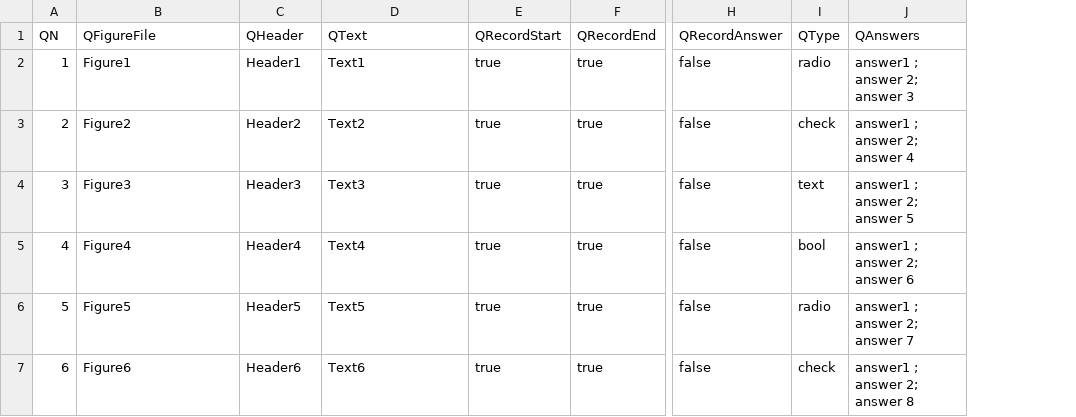
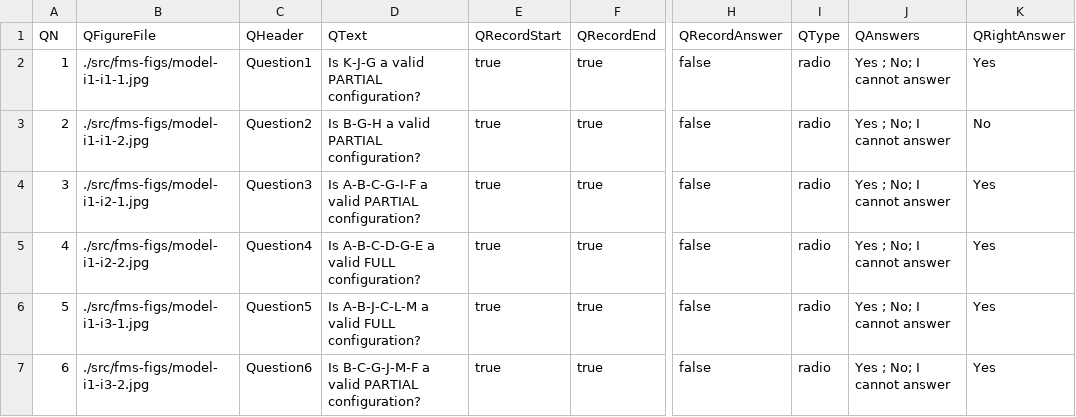
Before and after one commit to relhETSMTL/R-repository, a CSV file: experiment-questions.csv, drawn as a sheet; only a part is shown, gaps mark what is left out; the diff covers the shown part only; the diff names each change by its address in the sheet, - before the commit and + after, or states it on an @@ line.

Commit message:
Adding the generation of warmp up questions

```diff
--- a/experiment-questions.csv
+++ b/experiment-questions.csv
+column K (QRightAnswer), rows 2-7: Yes | No | Yes | Yes | Yes | Yes
-B2 (QFigureFile): Figure1
+B2 (QFigureFile): ./src/fms-figs/model-i1-i1-1.jpg
-C2 (QHeader): Header1
+C2 (QHeader): Question1
-D2 (QText): Text1
+D2 (QText): Is K-J-G a valid PARTIAL configuration?
-J2 (QAnswers): answer1 ; answer 2; answer 3
+J2 (QAnswers): Yes ; No; I cannot answer
-B3 (QFigureFile): Figure2
+B3 (QFigureFile): ./src/fms-figs/model-i1-i1-2.jpg
-C3 (QHeader): Header2
+C3 (QHeader): Question2
-D3 (QText): Text2
+D3 (QText): Is B-G-H a valid PARTIAL configuration?
-I3 (QType): check
+I3 (QType): radio
-J3 (QAnswers): answer1 ; answer 2; answer 4
+J3 (QAnswers): Yes ; No; I cannot answer
-B4 (QFigureFile): Figure3
+B4 (QFigureFile): ./src/fms-figs/model-i1-i2-1.jpg
-C4 (QHeader): Header3
+C4 (QHeader): Question3
-D4 (QText): Text3
+D4 (QText): Is A-B-C-G-I-F a valid PARTIAL configuration?
-I4 (QType): text
+I4 (QType): radio
-J4 (QAnswers): answer1 ; answer 2; answer 5
+J4 (QAnswers): Yes ; No; I cannot answer
-B5 (QFigureFile): Figure4
+B5 (QFigureFile): ./src/fms-figs/model-i1-i2-2.jpg
-C5 (QHeader): Header4
+C5 (QHeader): Question4
-D5 (QText): Text4
+D5 (QText): Is A-B-C-D-G-E a valid FULL configuration?
-I5 (QType): bool
+I5 (QType): radio
-J5 (QAnswers): answer1 ; answer 2; answer 6
+J5 (QAnswers): Yes ; No; I cannot answer
-B6 (QFigureFile): Figure5
+B6 (QFigureFile): ./src/fms-figs/model-i1-i3-1.jpg
-C6 (QHeader): Header5
+C6 (QHeader): Question5
-D6 (QText): Text5
+D6 (QText): Is A-B-J-C-L-M a valid FULL configuration?
-J6 (QAnswers): answer1 ; answer 2; answer 7
+J6 (QAnswers): Yes ; No; I cannot answer
-B7 (QFigureFile): Figure6
+B7 (QFigureFile): ./src/fms-figs/model-i1-i3-2.jpg
-C7 (QHeader): Header6
+C7 (QHeader): Question6
-D7 (QText): Text6
+D7 (QText): Is B-C-G-J-M-F a valid PARTIAL configuration?
-I7 (QType): check
+I7 (QType): radio
-J7 (QAnswers): answer1 ; answer 2; answer 8
+J7 (QAnswers): Yes ; No; I cannot answer
```
Also changed, not shown: 86 edited cells elsewhere in this file, 2 other files.
